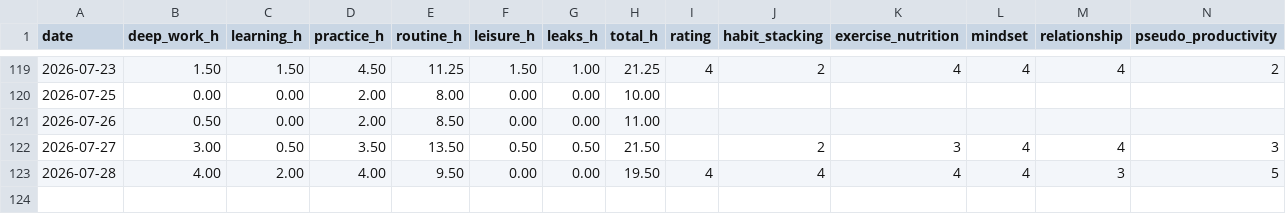
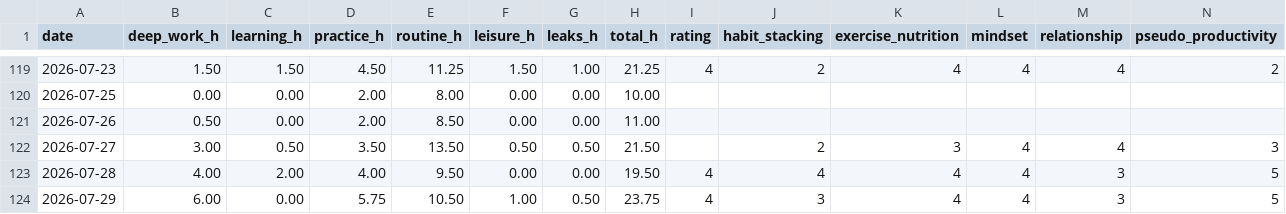
Before and after one commit to instatank/2ndbrain, a CSV file: memory/dayos/metrics.csv, drawn as a sheet; only a part is shown, gaps mark what is left out; rows hold the shown columns only; the diff names each change by its address in the sheet, - before the commit and + after, or states it on an @@ line.

Commit message:
Brain memory backup 2026-07-30 03:30 IST

```diff
--- a/memory/dayos/metrics.csv
+++ b/memory/dayos/metrics.csv
+row 124: 2026-07-29 | 6.00 | 0.00 | 5.75 | 10.50 | 1.00 | 0.50 | 23.75 | 4 | 3 | 4 | 4 | 3 | 5
```
Also changed, not shown: 19 other files.
